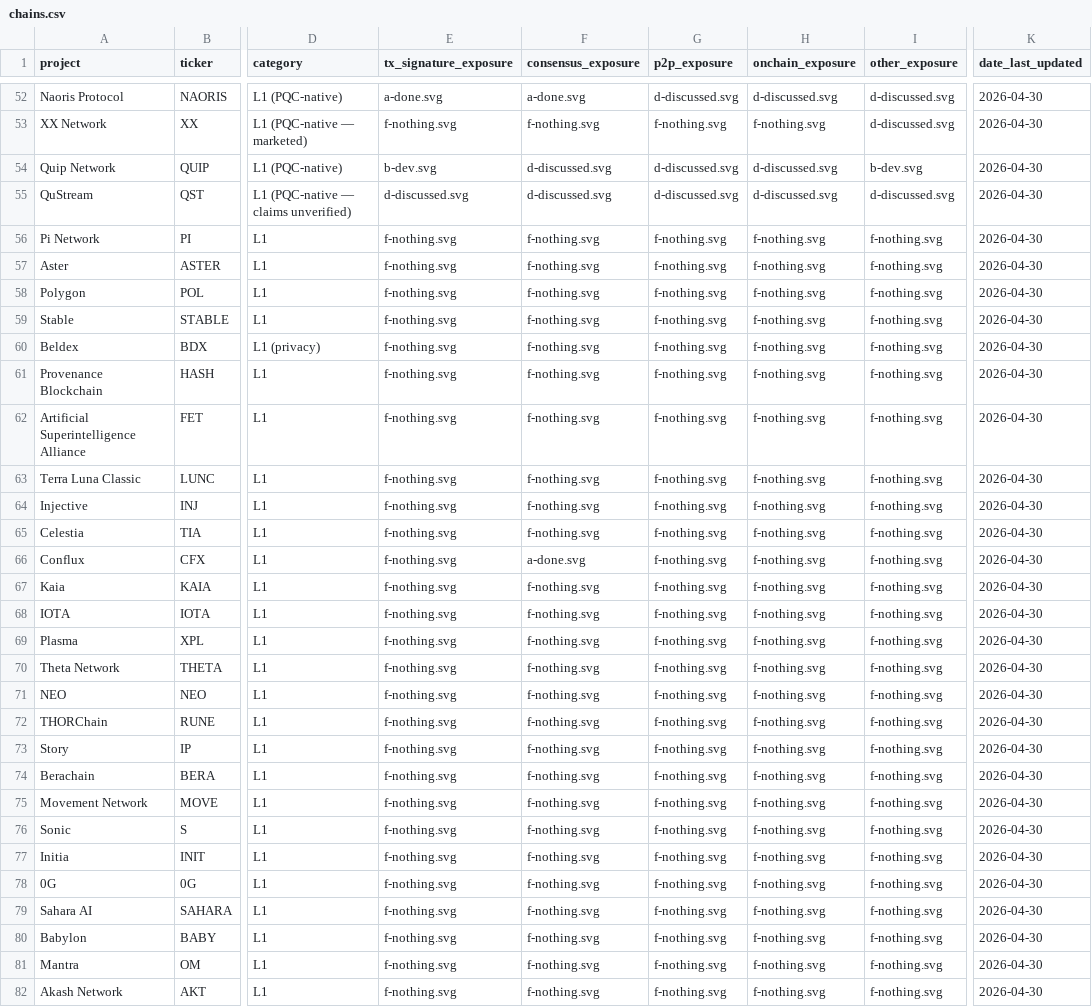
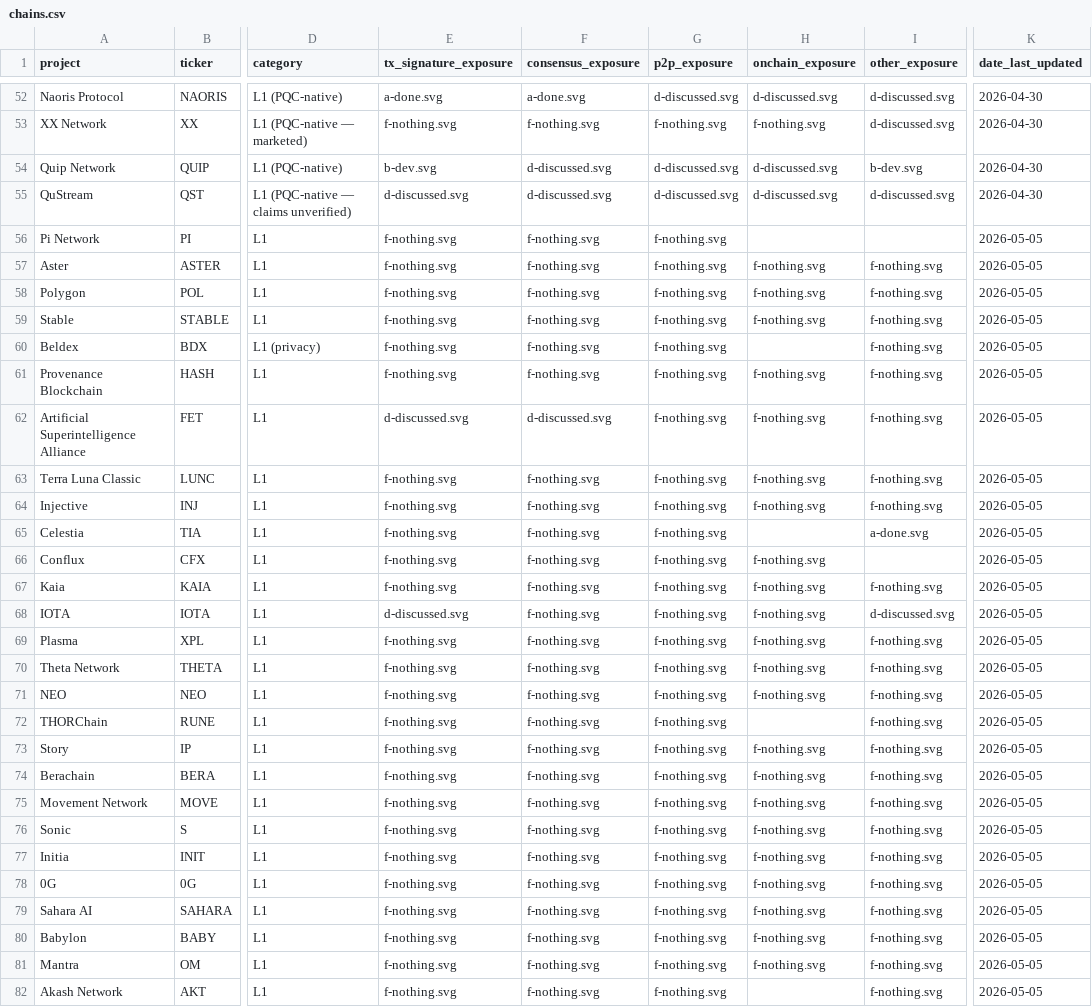
Before and after one commit to tectonic-labs/quantum-tracker-data, a CSV file: chains.csv, drawn as a sheet; only a part is shown, gaps mark what is left out; the diff covers the shown part only; the diff names each change by its address in the sheet, - before the commit and + after, or states it on an @@ line.

Commit message:
chains: 46 stub L1 evaluations promoted to researched ratings
Initial-coverage research pass on the 46 chains that previously had
all-`f-nothing` placeholder rows. Notable rating changes:

- Nervos Network: tx_sig + onchain f→a (SPHINCS+ Quantum-Resistant Lock
  Script live on mainnet); other f→blank.
- Celestia: other f→a (DA layer hash-based NMTs, not KZG); onchain
  f→blank.
- Conflux: consensus a→f (BLS12-381 PoS finality binds canonical chain
  per L1-RUBRIC §2 hybrid binding-layer rule).
- ASI Alliance: tx_sig + consensus f→d (ASI:Chain DevNet "modular
  quantum-safe" framing).
- IOTA: tx_sig + other f→d (IOTA Identity hybrid PQ DID library,
  long-term Dilithium/Falcon roadmap).
- Beam, Kadena, Ravencoin: consensus a-done preserved (hash-based PoW).
- 13 chains adjusted onchain/other to blank (`--`) where category does
  not apply (no smart-contract VM or no extra chain-specific crypto).

Also picks up the prior in-flight Solana commentary refresh (TxSig
🔧→⚠️, Other ⚠️→❌) which had been staged but not committed.

```diff
--- a/chains.csv
+++ b/chains.csv
-H56 (onchain_exposure): f-nothing.svg
+H56 (onchain_exposure): (empty)
-I56 (other_exposure): f-nothing.svg
+I56 (other_exposure): (empty)
-K56:K82 (date_last_updated): 2026-04-30
+K56:K82 (date_last_updated): 2026-05-05
-H60 (onchain_exposure): f-nothing.svg
+H60 (onchain_exposure): (empty)
-E62 (tx_signature_exposure): f-nothing.svg
+E62 (tx_signature_exposure): d-discussed.svg
-F62 (consensus_exposure): f-nothing.svg
+F62 (consensus_exposure): d-discussed.svg
-H65 (onchain_exposure): f-nothing.svg
+H65 (onchain_exposure): (empty)
-I65 (other_exposure): f-nothing.svg
+I65 (other_exposure): a-done.svg
-F66 (consensus_exposure): a-done.svg
+F66 (consensus_exposure): f-nothing.svg
-I66 (other_exposure): f-nothing.svg
+I66 (other_exposure): (empty)
-E68 (tx_signature_exposure): f-nothing.svg
+E68 (tx_signature_exposure): d-discussed.svg
-I68 (other_exposure): f-nothing.svg
+I68 (other_exposure): d-discussed.svg
-H72 (onchain_exposure): f-nothing.svg
+H72 (onchain_exposure): (empty)
-H82 (onchain_exposure): f-nothing.svg
+H82 (onchain_exposure): (empty)
```
Also changed, not shown: 32 edited cells elsewhere in this file, chains_commentary.csv.
